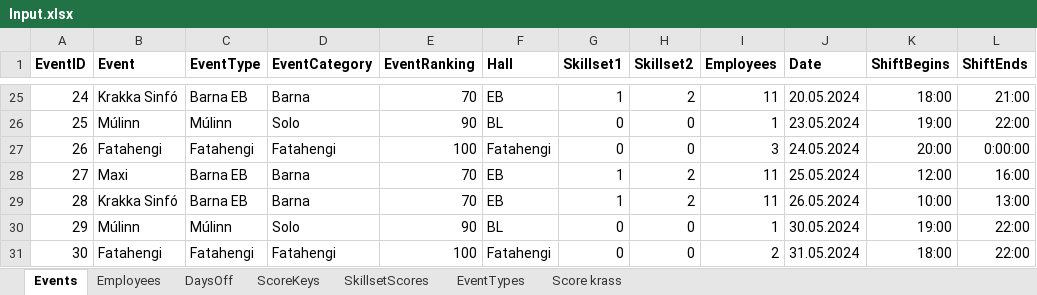
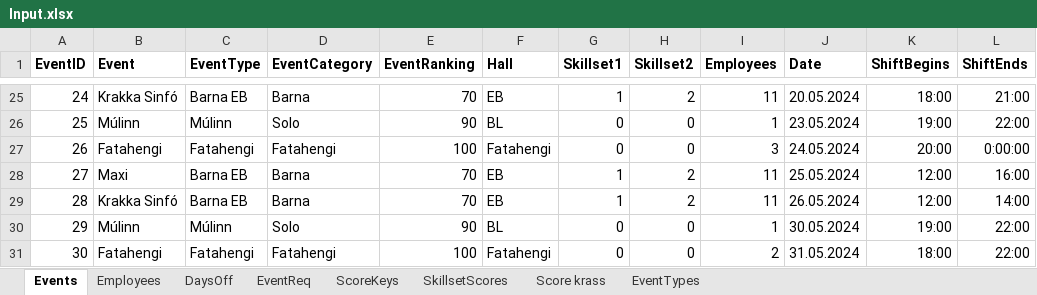
Before and after one commit to siljag23/Verkfraedi_X, an Excel workbook: Input.xlsx, sheet Events, drawn as a sheet; only a part is shown, gaps mark what is left out; values as stored, in another font and other column widths than the file's, no borders; the diff names each change by its address in the sheet, - before the commit and + after, or states it on an @@ line.

```diff
--- a/Input.xlsx (sheet Events)
+++ b/Input.xlsx (sheet Events)
+sheet tab: EventReq
@@ sheet tab order changed: Events | Employees | DaysOff | EventReq | ScoreKeys | SkillsetScores | Score krass | EventTypes @@
-K29 (ShiftBegins): 10:00
+K29 (ShiftBegins): 12:00
-L29 (ShiftEnds): 13:00
+L29 (ShiftEnds): 14:00
```
Also changed, not shown: sheet ScoreKeys, formulas that keep their value.
